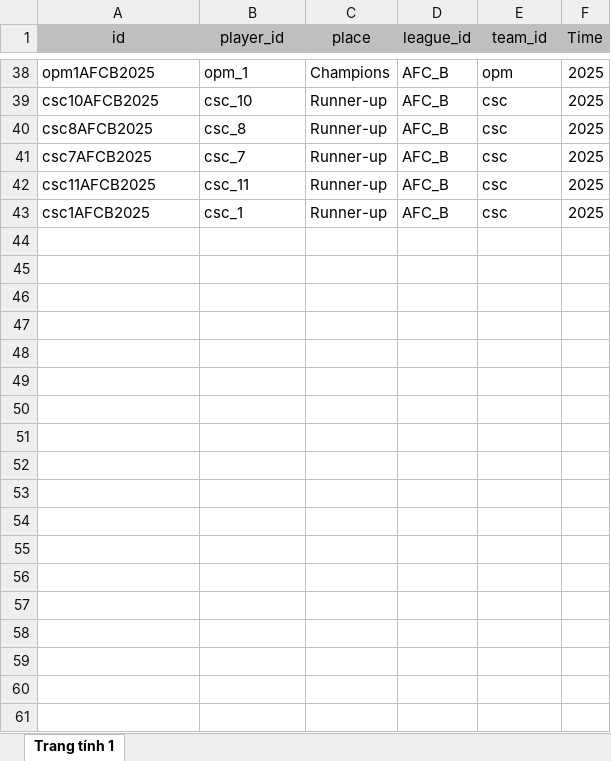
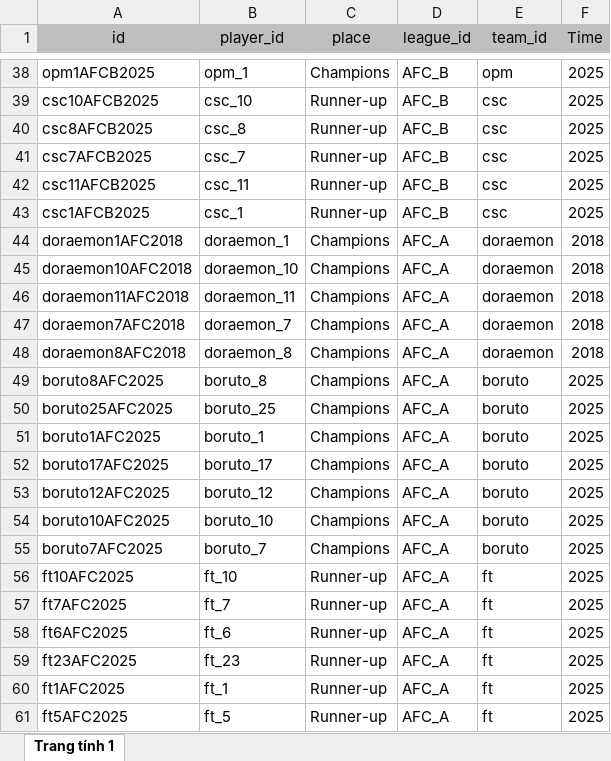
Before and after one commit to kirsten111102/afcwebsite, an Excel workbook: excel/player_team_achievements.xlsx, sheet Trang tính 1, drawn as a sheet; only a part is shown, gaps mark what is left out; values as stored, in another font and other column widths than the file's, no borders; the diff names each change by its address in the sheet, - before the commit and + after, or states it on an @@ line.

```diff
--- a/excel/player_team_achievements.xlsx (sheet Trang tính 1)
+++ b/excel/player_team_achievements.xlsx (sheet Trang tính 1)
+row 44: doraemon1AFC2018 | doraemon_1 | Champions | AFC_A | doraemon | 2018
+row 45: doraemon10AFC2018 | doraemon_10 | Champions | AFC_A | doraemon | 2018
+row 46: doraemon11AFC2018 | doraemon_11 | Champions | AFC_A | doraemon | 2018
+row 47: doraemon7AFC2018 | doraemon_7 | Champions | AFC_A | doraemon | 2018
+row 48: doraemon8AFC2018 | doraemon_8 | Champions | AFC_A | doraemon | 2018
+row 49: boruto8AFC2025 | boruto_8 | Champions | AFC_A | boruto | 2025
+row 50: boruto25AFC2025 | boruto_25 | Champions | AFC_A | boruto | 2025
+row 51: boruto1AFC2025 | boruto_1 | Champions | AFC_A | boruto | 2025
+row 52: boruto17AFC2025 | boruto_17 | Champions | AFC_A | boruto | 2025
+row 53: boruto12AFC2025 | boruto_12 | Champions | AFC_A | boruto | 2025
+row 54: boruto10AFC2025 | boruto_10 | Champions | AFC_A | boruto | 2025
+row 55: boruto7AFC2025 | boruto_7 | Champions | AFC_A | boruto | 2025
+row 56: ft10AFC2025 | ft_10 | Runner-up | AFC_A | ft | 2025
+row 57: ft7AFC2025 | ft_7 | Runner-up | AFC_A | ft | 2025
+row 58: ft6AFC2025 | ft_6 | Runner-up | AFC_A | ft | 2025
+row 59: ft23AFC2025 | ft_23 | Runner-up | AFC_A | ft | 2025
+row 60: ft1AFC2025 | ft_1 | Runner-up | AFC_A | ft | 2025
+row 61: ft5AFC2025 | ft_5 | Runner-up | AFC_A | ft | 2025
```
Also changed, not shown: excel/legends_info.xlsx, 35 other files.
